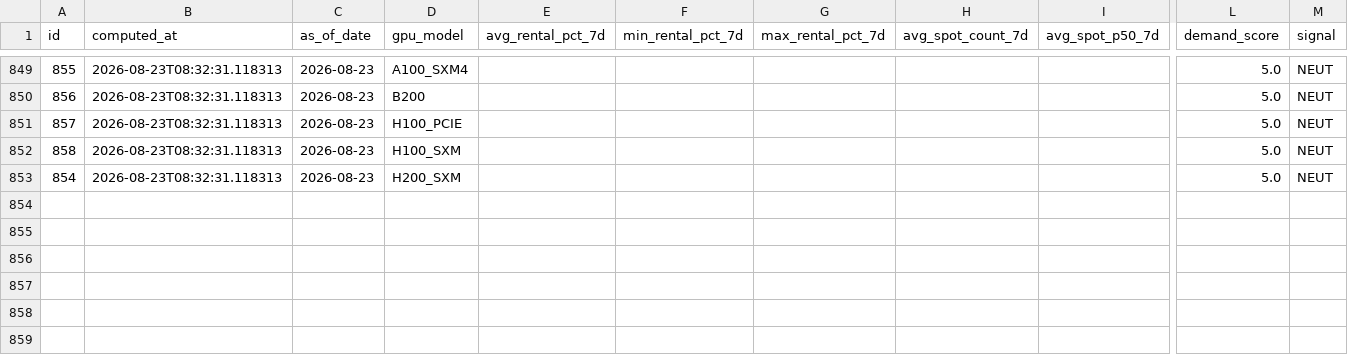
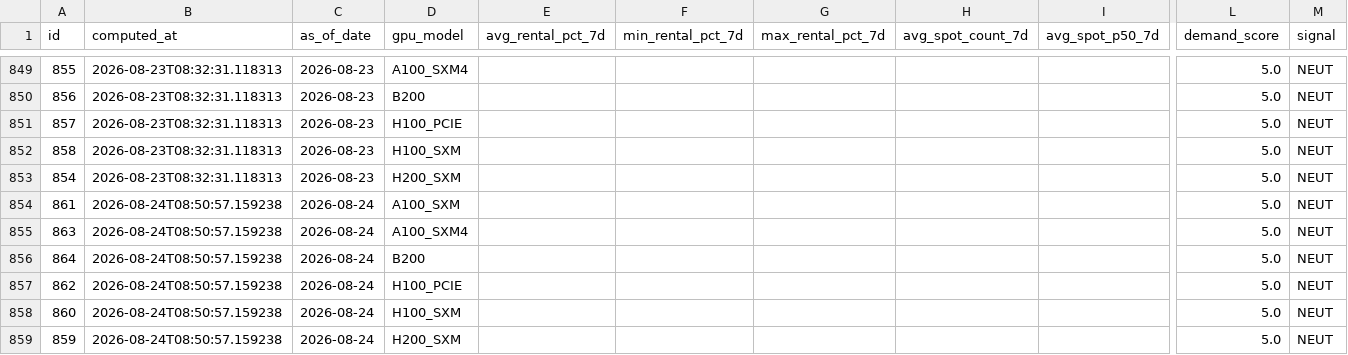
Before and after one commit to AlexLS8888/ai-monitor-public, a CSV file: data/gpu_weekly_metrics.csv, drawn as a sheet; only a part is shown, gaps mark what is left out; rows hold the shown columns only; the diff names each change by its address in the sheet, - before the commit and + after, or states it on an @@ line.

Commit message:
data: 2026-08-24

```diff
--- a/data/gpu_weekly_metrics.csv
+++ b/data/gpu_weekly_metrics.csv
+row 854: 861 | 2026-08-24T08:50:57.159238 | 2026-08-24 | A100_SXM |  |  |  |  |  | 5.0 | NEUT
+row 855: 863 | 2026-08-24T08:50:57.159238 | 2026-08-24 | A100_SXM4 |  |  |  |  |  | 5.0 | NEUT
+row 856: 864 | 2026-08-24T08:50:57.159238 | 2026-08-24 | B200 |  |  |  |  |  | 5.0 | NEUT
+row 857: 862 | 2026-08-24T08:50:57.159238 | 2026-08-24 | H100_PCIE |  |  |  |  |  | 5.0 | NEUT
+row 858: 860 | 2026-08-24T08:50:57.159238 | 2026-08-24 | H100_SXM |  |  |  |  |  | 5.0 | NEUT
+row 859: 859 | 2026-08-24T08:50:57.159238 | 2026-08-24 | H200_SXM |  |  |  |  |  | 5.0 | NEUT
```
Also changed, not shown: data/gpu_utilisation.csv.
